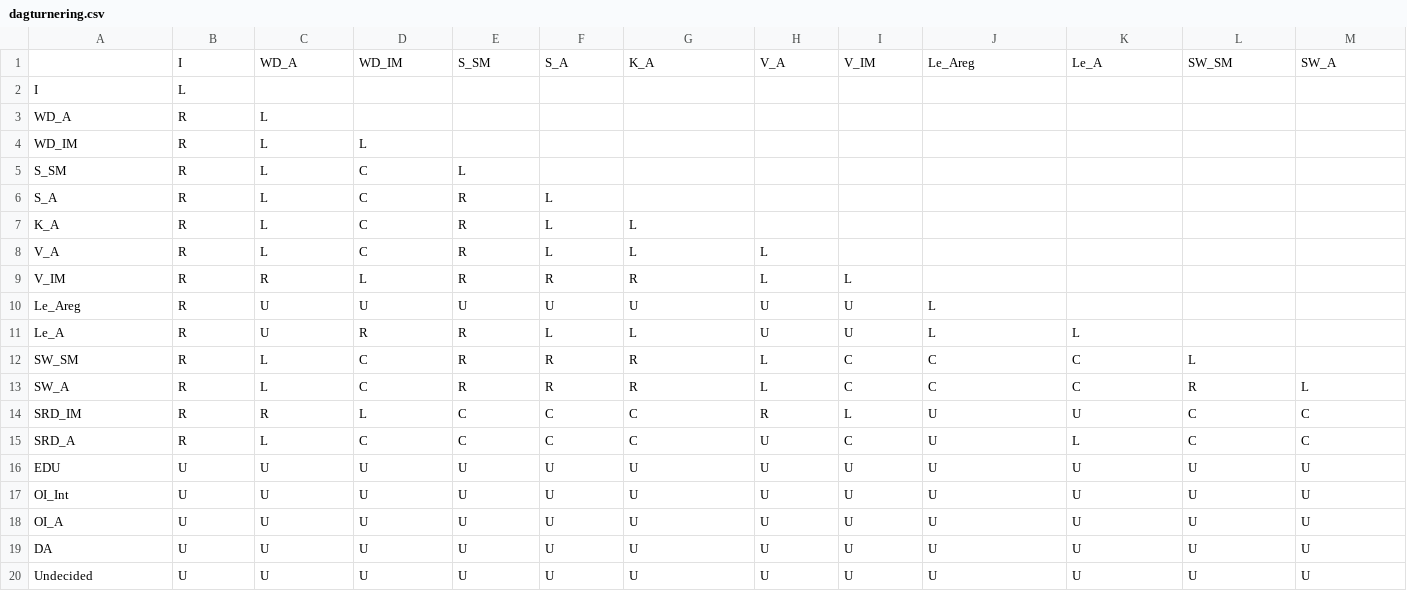
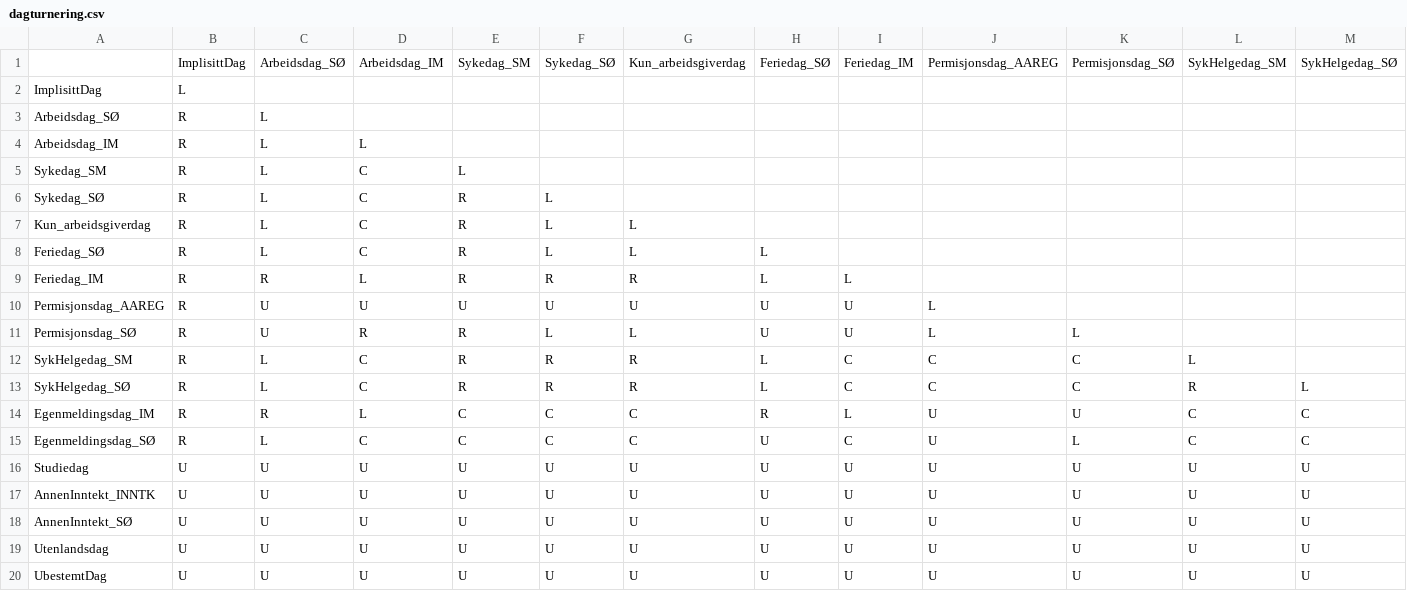
Before and after one commit to navikt/helse-spleis, a CSV file: sykepenger-model/src/main/resources/dagturnering.csv, drawn as a sheet; only a part is shown; removed rows and columns are numbered as before the commit, all else as after; rows hold the shown columns only; the diff names each change by its address in the sheet, - before the commit and + after, or states it on an @@ line.

```diff
--- a/sykepenger-model/src/main/resources/dagturnering.csv
+++ b/sykepenger-model/src/main/resources/dagturnering.csv
-row 1:  | I | WD_A | WD_IM | S_SM | S_A | K_A | V_A | V_IM | Le_Areg | Le_A | SW_SM | SW_A
+row 1:  | ImplisittDag | Arbeidsdag_SØ | Arbeidsdag_IM | Sykedag_SM | Sykedag_SØ | Kun_arbeidsgiverdag | Feriedag_SØ | Feriedag_IM | Permisjonsdag_AAREG | Permisjonsdag_SØ | SykHelgedag_SM | SykHelgedag_SØ
-A2: I
+A2: ImplisittDag
-A3: WD_A
+A3: Arbeidsdag_SØ
-A4: WD_IM
+A4: Arbeidsdag_IM
-A5: S_SM
+A5: Sykedag_SM
-A6: S_A
+A6: Sykedag_SØ
-A7: K_A
+A7: Kun_arbeidsgiverdag
-A8: V_A
+A8: Feriedag_SØ
-A9: V_IM
+A9: Feriedag_IM
-A10: Le_Areg
+A10: Permisjonsdag_AAREG
-A11: Le_A
+A11: Permisjonsdag_SØ
-A12: SW_SM
+A12: SykHelgedag_SM
-A13: SW_A
+A13: SykHelgedag_SØ
-A14: SRD_IM
+A14: Egenmeldingsdag_IM
-A15: SRD_A
+A15: Egenmeldingsdag_SØ
-A16: EDU
+A16: Studiedag
-A17: OI_Int
+A17: AnnenInntekt_INNTK
-A18: OI_A
+A18: AnnenInntekt_SØ
-A19: DA
+A19: Utenlandsdag
-A20: Undecided
+A20: UbestemtDag
```
Also changed, not shown: sykepenger-model/src/main/resources/dagturneringSøknad.csv, 3 other files.
